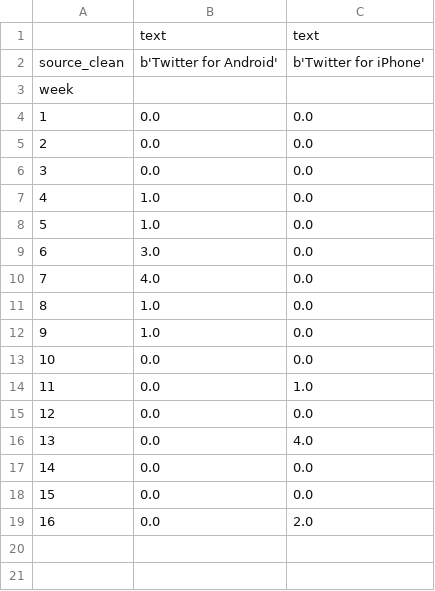
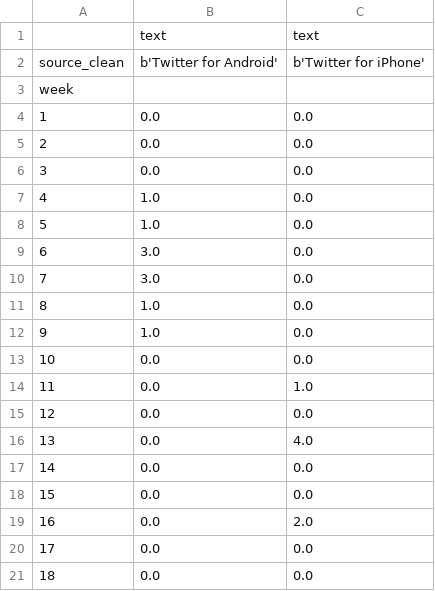
Before and after one commit to nprapps/trump-tweet-analysis, a CSV file: output/word-by-week-failing.csv, drawn as a sheet.

```diff
--- a/output/word-by-week-failing.csv
+++ b/output/word-by-week-failing.csv
@@ -9,3 +9,3 @@ week,,
 6,3.0,0.0
-7,4.0,0.0
+7,3.0,0.0
 8,1.0,0.0
@@ -19 +19,3 @@ week,,
 16,0.0,2.0
+17,0.0,0.0
+18,0.0,0.0
```
Also changed, not shown: output/sentiment-by-week-by-device.csv, output/sentiment-by-week.csv, 22 other files.
